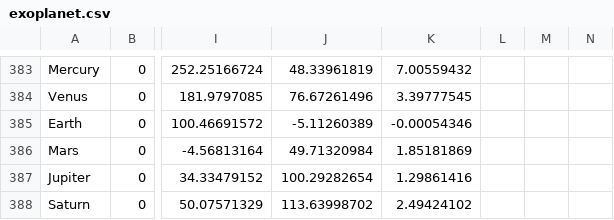
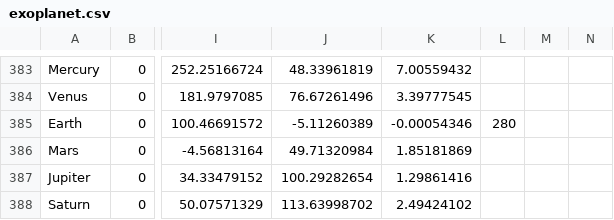
Before and after one commit to Botond-Horvath/Y10python, a CSV file: Data_Programs/Project/exoplanet.csv, drawn as a sheet; only a part is shown, gaps mark what is left out; the diff names each change by its address in the sheet, - before the commit and + after, or states it on an @@ line.

```diff
--- a/Data_Programs/Project/exoplanet.csv
+++ b/Data_Programs/Project/exoplanet.csv
-L385: (empty)
+L385: 280
```
Also changed, not shown: 11 other files.
